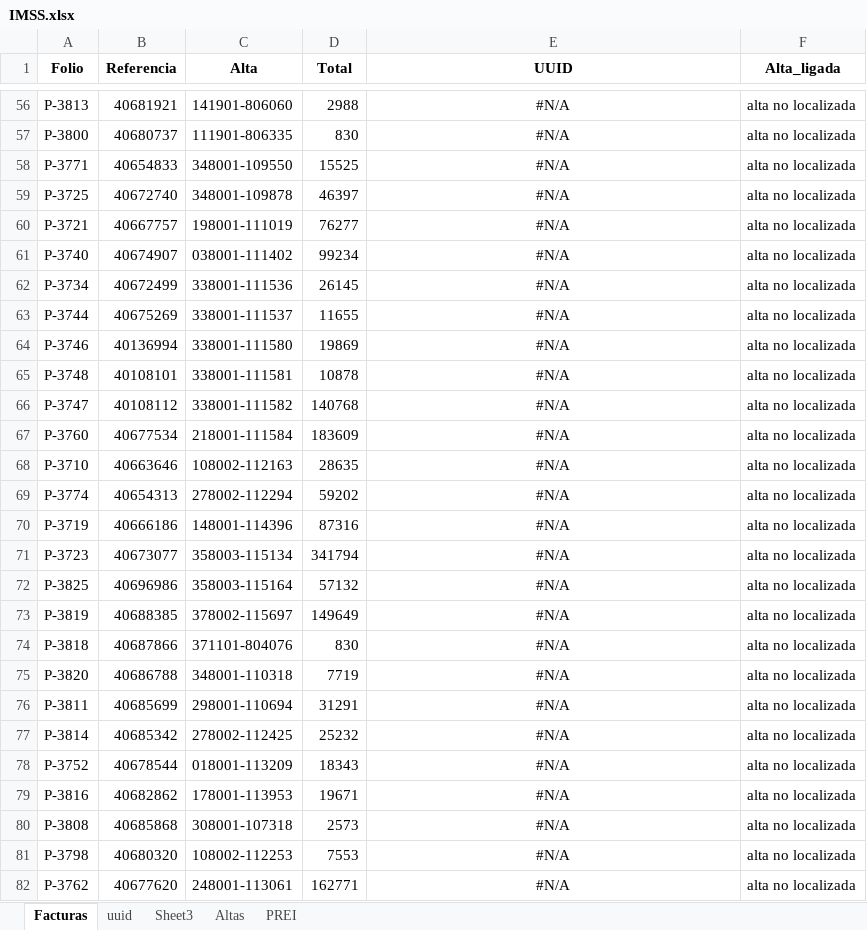
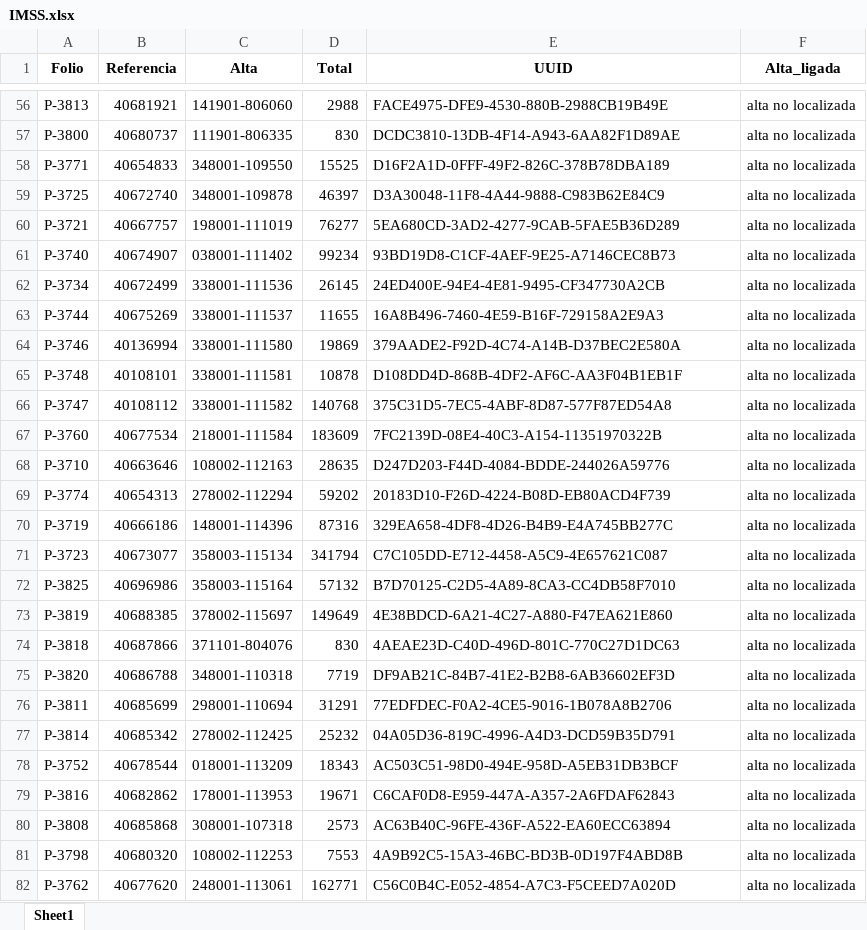
Before and after one commit to armjorge/IMSS_SAI_PREI, an Excel workbook: Implementación/Facturas/IMSS.xlsx, sheet Sheet1, drawn as a sheet; only a part is shown, gaps mark what is left out; values as stored, in another font and other column widths than the file's, no borders; the diff covers the shown part only; the diff names each change by its address in the sheet, - before the commit and + after, or states it on an @@ line.

```diff
--- a/Implementación/Facturas/IMSS.xlsx (sheet Sheet1)
+++ b/Implementación/Facturas/IMSS.xlsx (sheet Sheet1)
-sheet tab: Facturas
+sheet tab: Sheet1
-sheet tab: uuid
-sheet tab: Sheet3
-sheet tab: Altas
-sheet tab: PREI
-E56:E82 alignment: center
+E56:E82 alignment: left
-E56 (UUID): #N/A
+E56 (UUID): FACE4975-DFE9-4530-880B-2988CB19B49E
-E57 (UUID): #N/A
+E57 (UUID): DCDC3810-13DB-4F14-A943-6AA82F1D89AE
-E58 (UUID): #N/A
+E58 (UUID): D16F2A1D-0FFF-49F2-826C-378B78DBA189
-E59 (UUID): #N/A
+E59 (UUID): D3A30048-11F8-4A44-9888-C983B62E84C9
-E60 (UUID): #N/A
+E60 (UUID): 5EA680CD-3AD2-4277-9CAB-5FAE5B36D289
-E61 (UUID): #N/A
+E61 (UUID): 93BD19D8-C1CF-4AEF-9E25-A7146CEC8B73
-E62 (UUID): #N/A
+E62 (UUID): 24ED400E-94E4-4E81-9495-CF347730A2CB
-E63 (UUID): #N/A
+E63 (UUID): 16A8B496-7460-4E59-B16F-729158A2E9A3
-E64 (UUID): #N/A
+E64 (UUID): 379AADE2-F92D-4C74-A14B-D37BEC2E580A
-E65 (UUID): #N/A
+E65 (UUID): D108DD4D-868B-4DF2-AF6C-AA3F04B1EB1F
-E66 (UUID): #N/A
+E66 (UUID): 375C31D5-7EC5-4ABF-8D87-577F87ED54A8
-E67 (UUID): #N/A
+E67 (UUID): 7FC2139D-08E4-40C3-A154-11351970322B
-E68 (UUID): #N/A
+E68 (UUID): D247D203-F44D-4084-BDDE-244026A59776
-E69 (UUID): #N/A
+E69 (UUID): 20183D10-F26D-4224-B08D-EB80ACD4F739
-E70 (UUID): #N/A
+E70 (UUID): 329EA658-4DF8-4D26-B4B9-E4A745BB277C
-E71 (UUID): #N/A
+E71 (UUID): C7C105DD-E712-4458-A5C9-4E657621C087
-E72 (UUID): #N/A
+E72 (UUID): B7D70125-C2D5-4A89-8CA3-CC4DB58F7010
-E73 (UUID): #N/A
+E73 (UUID): 4E38BDCD-6A21-4C27-A880-F47EA621E860
-E74 (UUID): #N/A
+E74 (UUID): 4AEAE23D-C40D-496D-801C-770C27D1DC63
-E75 (UUID): #N/A
+E75 (UUID): DF9AB21C-84B7-41E2-B2B8-6AB36602EF3D
-E76 (UUID): #N/A
+E76 (UUID): 77EDFDEC-F0A2-4CE5-9016-1B078A8B2706
-E77 (UUID): #N/A
+E77 (UUID): 04A05D36-819C-4996-A4D3-DCD59B35D791
-E78 (UUID): #N/A
+E78 (UUID): AC503C51-98D0-494E-958D-A5EB31DB3BCF
-E79 (UUID): #N/A
+E79 (UUID): C6CAF0D8-E959-447A-A357-2A6FDAF62843
-E80 (UUID): #N/A
+E80 (UUID): AC63B40C-96FE-436F-A522-EA60ECC63894
-E81 (UUID): #N/A
+E81 (UUID): 4A9B92C5-15A3-46BC-BD3B-0D197F4ABD8B
-E82 (UUID): #N/A
+E82 (UUID): C56C0B4C-E052-4854-A7C3-F5CEED7A020D
```
Also changed, not shown: 14 added rows, 1174 edited cells and cell formats elsewhere in this sheet, formulas that keep their value, Implementación/Facturas/xmls_extraidos.xlsx, Implementación/PREI/2025_dates.xlsx, 12 other files.
